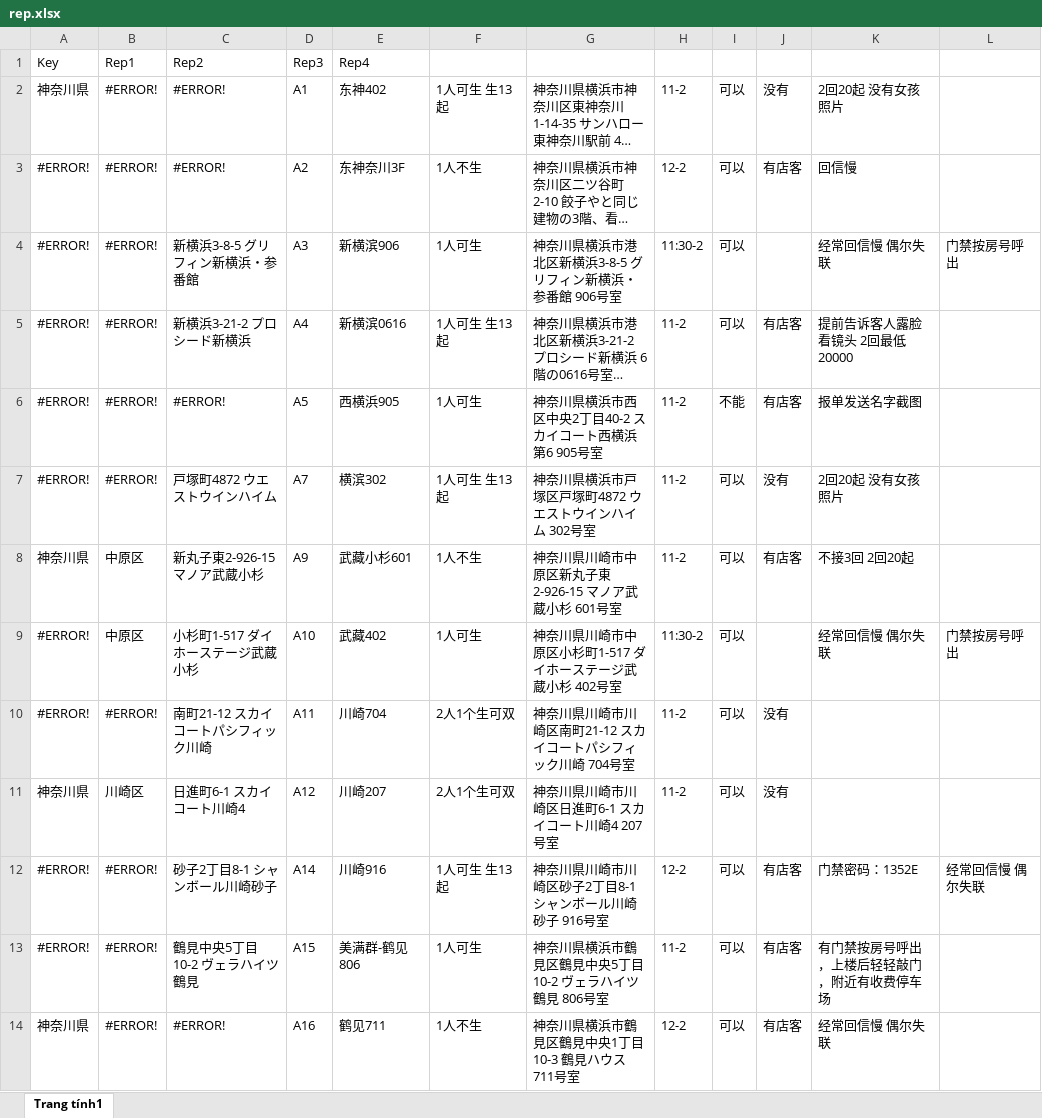
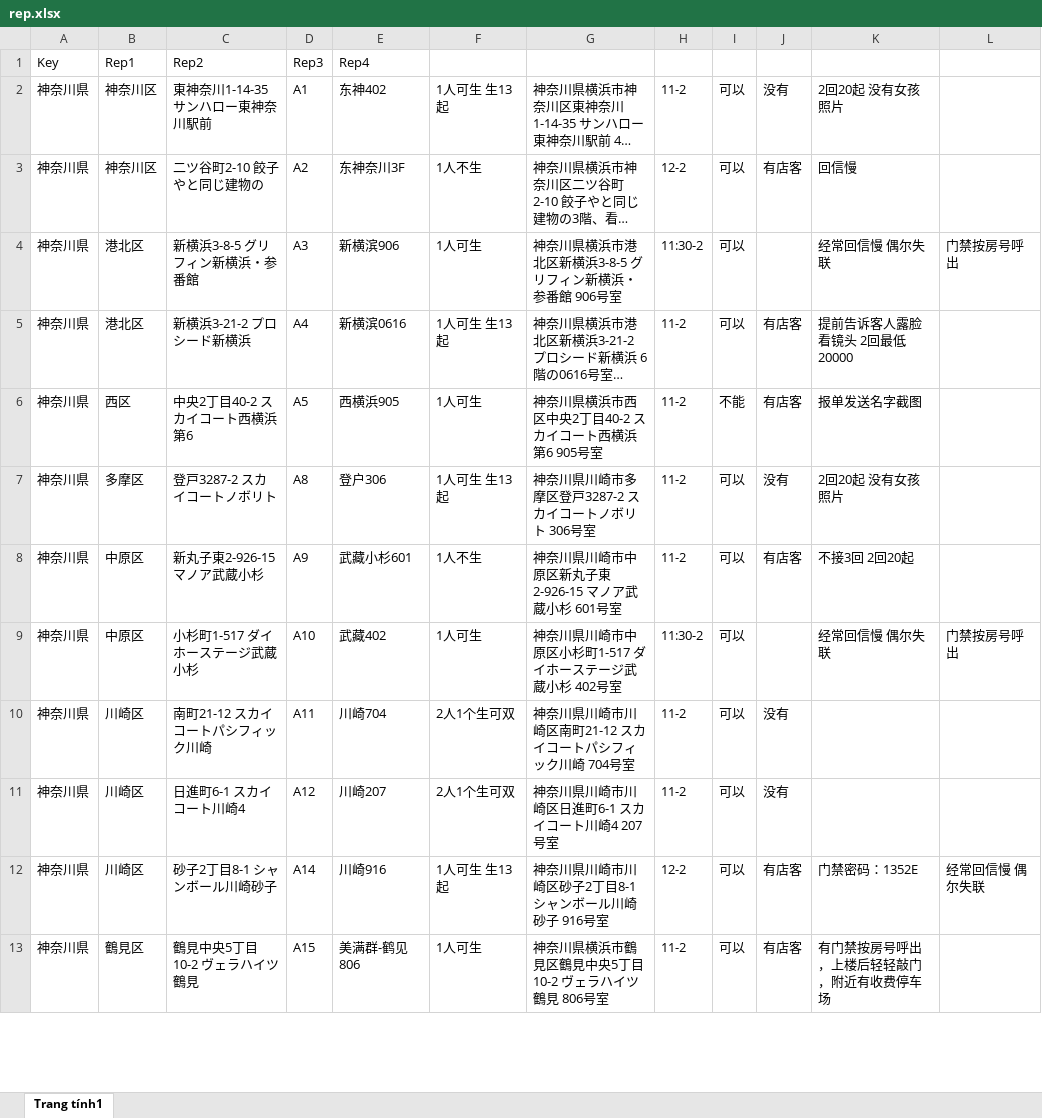
Before and after one commit to vhd0/telegram-template-bot, an Excel workbook: rep.xlsx, sheet Trang tính1, drawn as a sheet; only a part is shown; long unchanged cells end in …; values as stored, in another font and other column widths than the file's, no cell formats; charts and pictures not drawn; removed rows and columns are numbered as before the commit, all else as after; the diff covers the shown part only; the diff names each change by its address in the sheet, - before the commit and + after, or states it on an @@ line.

Commit message:
Auto update rep.xlsx from Google Sheets values

```diff
--- a/rep.xlsx (sheet Trang tính1)
+++ b/rep.xlsx (sheet Trang tính1)
-B2:B3: #ERROR!
+B2:B3: 神奈川区
-C2: #ERROR!
+C2: 東神奈川1-14-35 サンハロー東神奈川駅前
-A3:A7: #ERROR!
+A3:A7: 神奈川県
-C3: #ERROR!
+C3: 二ツ谷町2-10 餃子やと同じ建物の
-B4:B5: #ERROR!
+B4:B5: 港北区
-B6: #ERROR!
+B6: 西区
-C6: #ERROR!
+C6: 中央2丁目40-2 スカイコート西横浜第6
-B7: #ERROR!
+B7: 多摩区
-C7: 戸塚町4872 ウエストウインハイム
+C7: 登戸3287-2 スカイコートノボリト
-D7: A7
+D7: A8
-E7: 横滨302
+E7: 登户306
-G7: 神奈川県横浜市戸塚区戸塚町4872 ウエストウインハイム 302号室
+G7: 神奈川県川崎市多摩区登戸3287-2 スカイコートノボリト 306号室
-A9:A10: #ERROR!
+A9:A10: 神奈川県
-B10: #ERROR!
+B10: 川崎区
-A12:A13: #ERROR!
+A12:A13: 神奈川県
-B12: #ERROR!
+B12: 川崎区
-B13: #ERROR!
+B13: 鶴見区
-row 14: 神奈川県 | #ERROR! | #ERROR! | A16 | 鹤见711 | 1人不生 | 神奈川県横浜市鶴見区鶴見中央1丁目10-3 鶴見ハウス 711号室 | 12-2 | 可以 | 有店客 | 经常回信慢 偶尔失联
```
Also changed, not shown: 11 added rows, 14 removed rows and 462 edited cells elsewhere in this sheet, cell formats.
